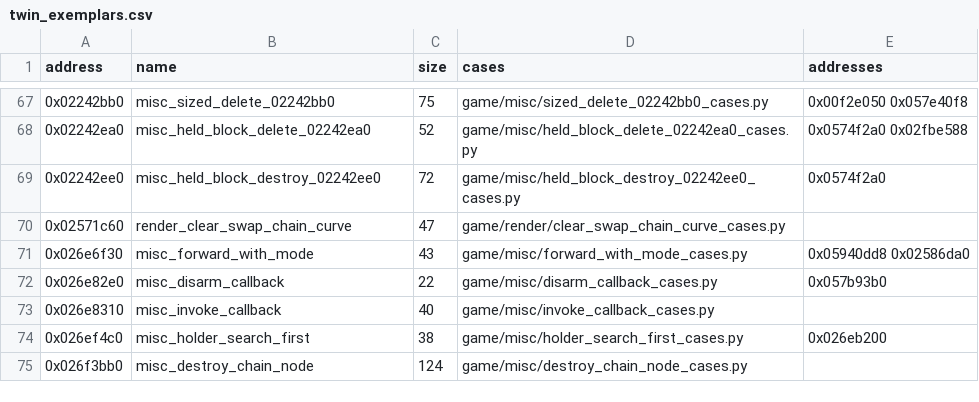
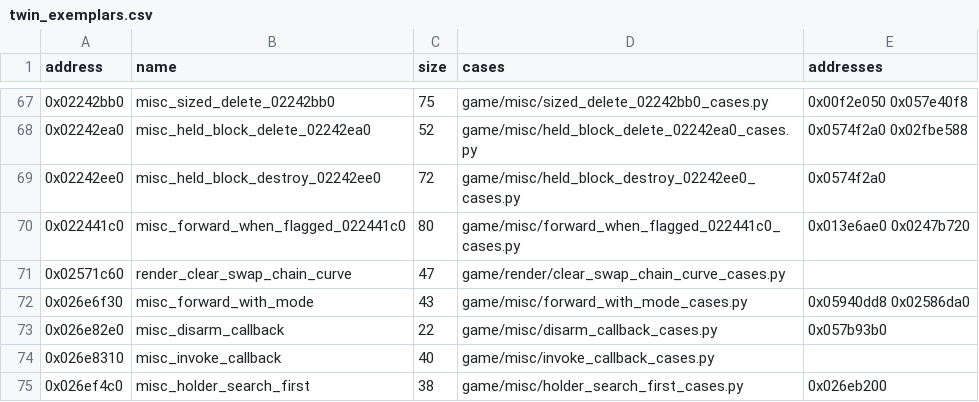
Before and after one commit to Jeffiest/Paleblood, a CSV file: game/auto/twin_exemplars.csv, drawn as a sheet; only a part is shown, gaps mark what is left out; the shorter side is filled out with more unchanged rows.

```diff
--- a/game/auto/twin_exemplars.csv
+++ b/game/auto/twin_exemplars.csv
@@ -69,2 +69,3 @@ address,name,size,cases,addresses
 0x02242ee0,misc_held_block_destroy_02242ee0,72,game/misc/held_block_destroy_02242ee0_cases.py,0x0574f2a0
+0x022441c0,misc_forward_when_flagged_022441c0,80,game/misc/forward_when_flagged_022441c0_cases.py,0x013e6ae0 0x0247b720
 0x02571c60,render_clear_swap_chain_curve,47,game/render/clear_swap_chain_curve_cases.py,
```
Also changed, not shown: 9 other files.
